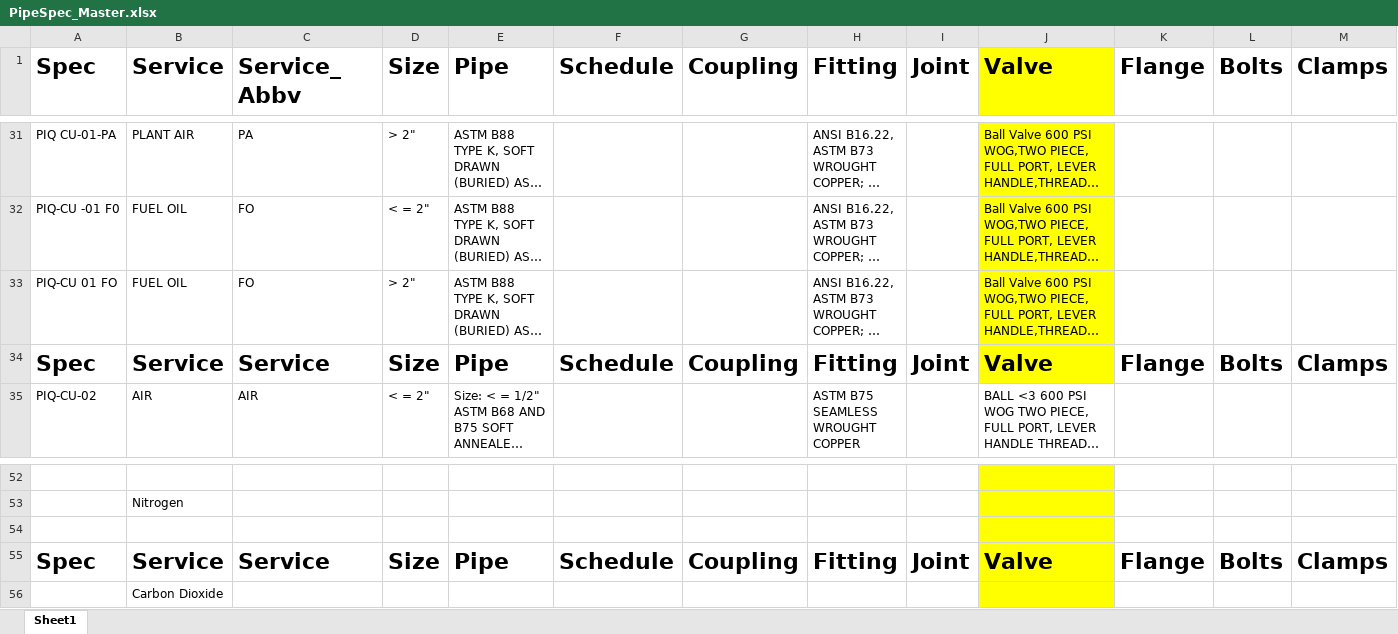
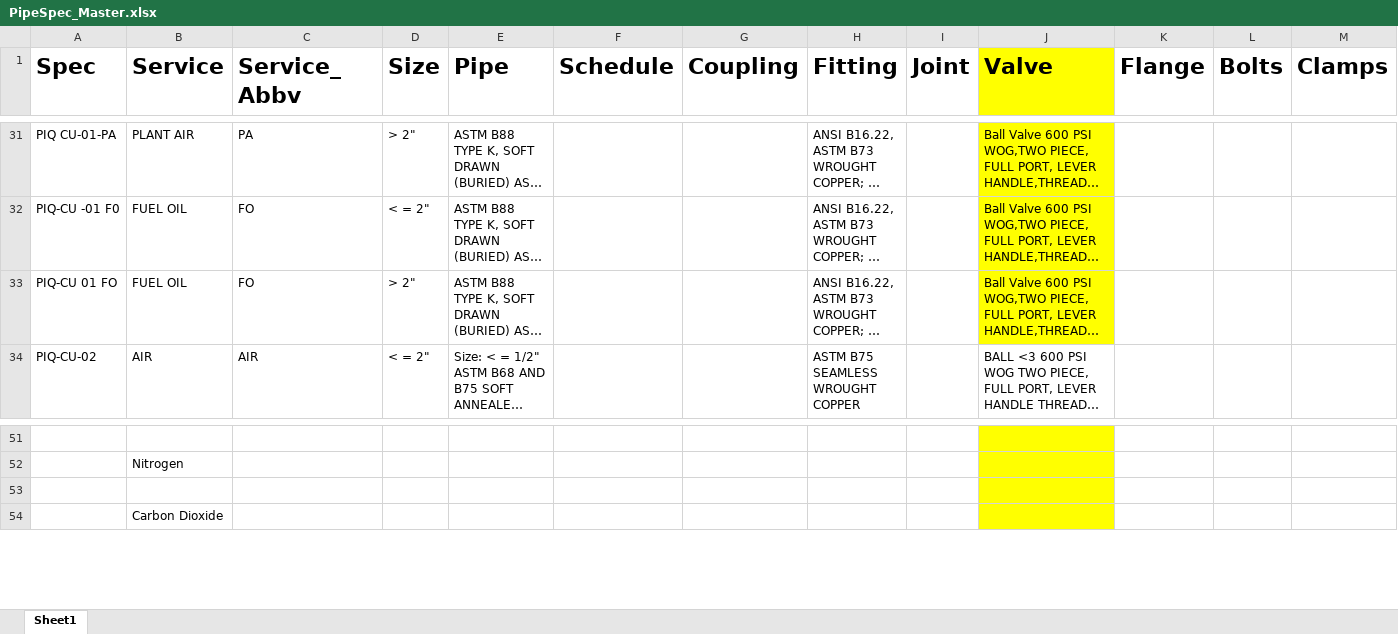
Before and after one commit to theistn40/PipingIQ, an Excel workbook: data/PipeSpec_Master.xlsx, sheet Sheet1, drawn as a sheet; only a part is shown, gaps mark what is left out; long unchanged cells end in …; values as stored, in another font and other column widths than the file's, no borders; rows hold the shown columns only; the diff names each change by its address in the sheet, - before the commit and + after, or states it on an @@ line.

```diff
--- a/data/PipeSpec_Master.xlsx (sheet Sheet1)
+++ b/data/PipeSpec_Master.xlsx (sheet Sheet1)
-row 34: Spec | Service | Service | Size | Pipe | Schedule | Coupling | Fitting | Joint | Valve | Flange | Bolts | Clamps
-row 55: Spec | Service | Service | Size | Pipe | Schedule | Coupling | Fitting | Joint | Valve | Flange | Bolts | Clamps
```
Also changed, not shown: 12 other files.
